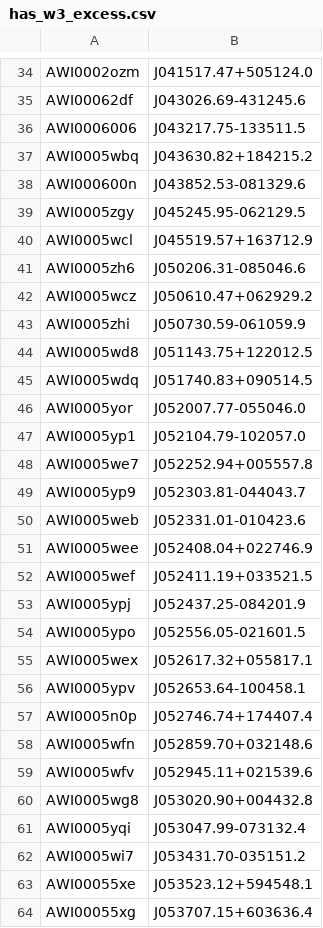
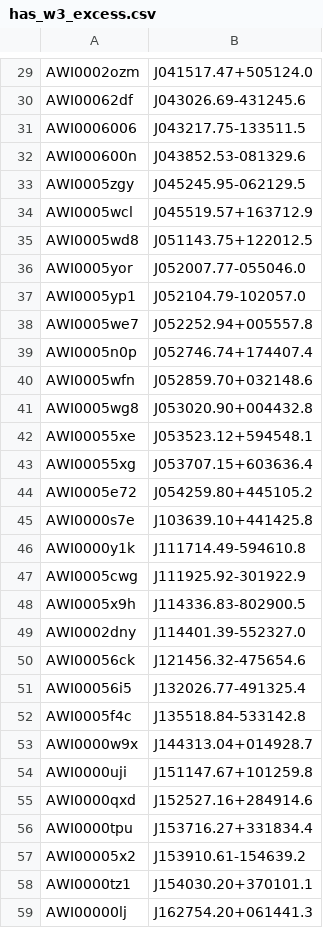
Before and after one commit to silverbergastro/sedfitting, a CSV file: has_w3_excess.csv, drawn as a sheet; only a part is shown, gaps mark what is left out; the shorter side is filled out with more unchanged rows; the diff covers the shown part only.

```diff
--- a/has_w3_excess.csv
+++ b/has_w3_excess.csv
@@ -36,3 +31,2 @@ AWI00062df,J043026.69-431245.6
 AWI0006006,J043217.75-133511.5
-AWI0005wbq,J043630.82+184215.2
 AWI000600n,J043852.53-081329.6
@@ -40,7 +34,3 @@ AWI0005zgy,J045245.95-062129.5
 AWI0005wcl,J045519.57+163712.9
-AWI0005zh6,J050206.31-085046.6
-AWI0005wcz,J050610.47+062929.2
-AWI0005zhi,J050730.59-061059.9
 AWI0005wd8,J051143.75+122012.5
-AWI0005wdq,J051740.83+090514.5
 AWI0005yor,J052007.77-055046.0
@@ -48,16 +38,5 @@ AWI0005yp1,J052104.79-102057.0
 AWI0005we7,J052252.94+005557.8
-AWI0005yp9,J052303.81-044043.7
-AWI0005web,J052331.01-010423.6
-AWI0005wee,J052408.04+022746.9
-AWI0005wef,J052411.19+033521.5
-AWI0005ypj,J052437.25-084201.9
-AWI0005ypo,J052556.05-021601.5
-AWI0005wex,J052617.32+055817.1
-AWI0005ypv,J052653.64-100458.1
 AWI0005n0p,J052746.74+174407.4
 AWI0005wfn,J052859.70+032148.6
-AWI0005wfv,J052945.11+021539.6
 AWI0005wg8,J053020.90+004432.8
-AWI0005yqi,J053047.99-073132.4
-AWI0005wi7,J053431.70-035151.2
 AWI00055xe,J053523.12+594548.1
```
Also changed, not shown: 55 removed rows elsewhere in this file, sed_input_data.csv, 29 other files.
